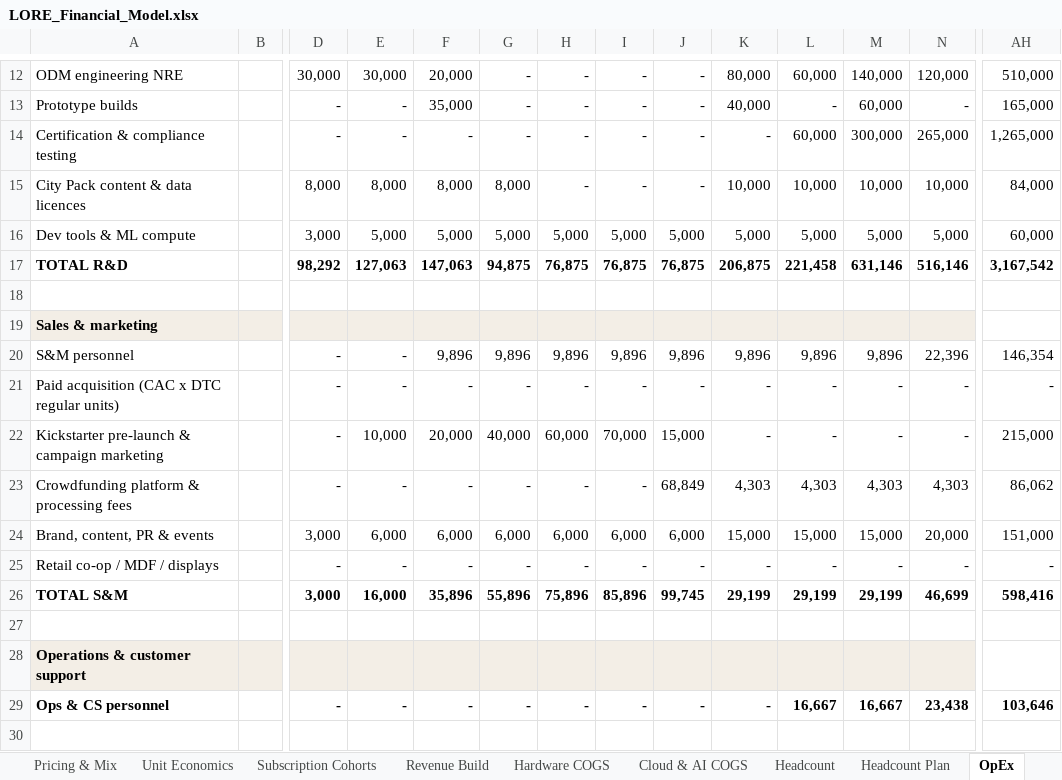
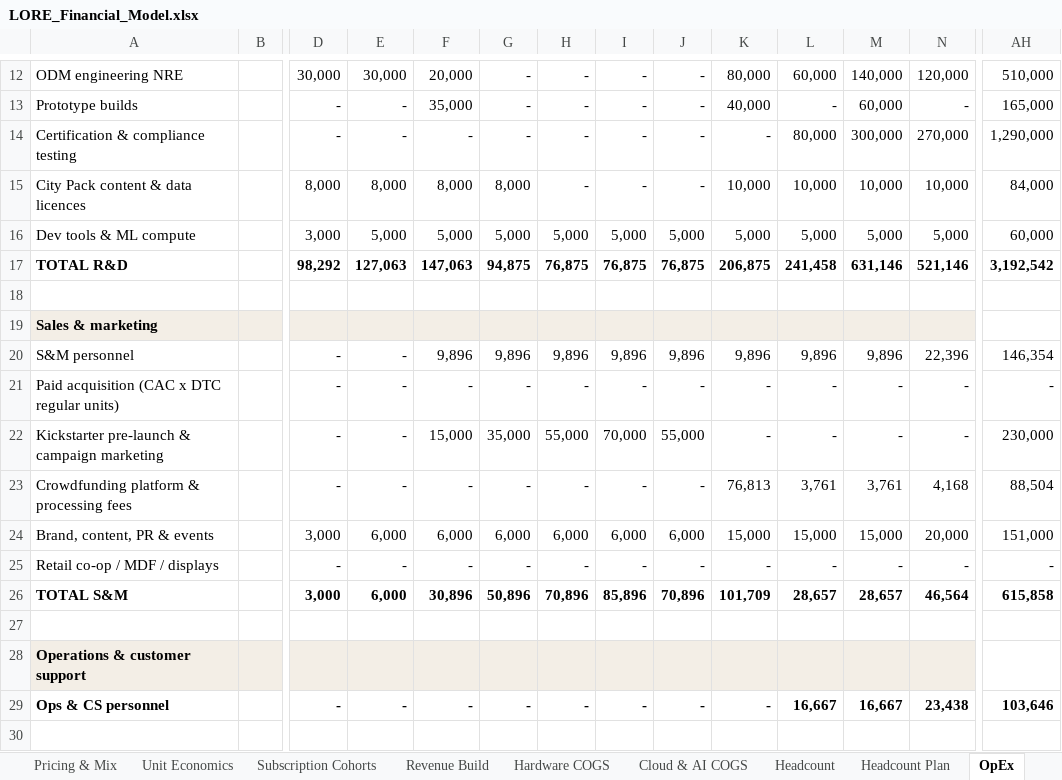
Before and after one commit to nimb-ou/hello-world, an Excel workbook: finance/LORE_Financial_Model.xlsx, sheet OpEx, drawn as a sheet; only a part is shown, gaps mark what is left out; values as stored, in another font and other column widths than the file's, no borders; the diff covers the shown part only; the diff names each change by its address in the sheet, - before the commit and + after, or states it on an @@ line.

```diff
--- a/finance/LORE_Financial_Model.xlsx (sheet OpEx)
+++ b/finance/LORE_Financial_Model.xlsx (sheet OpEx)
-L14: 60,000
+L14: 80,000
-N14: 265,000
+N14: 270,000
-AH14: 1,265,000
+AH14: 1,290,000
-L17: 221,458
+L17: 241,458
-N17: 516,146
+N17: 521,146
-AH17: 3,167,542
+AH17: 3,192,542
-E22: 10,000
+E22: -
-F22: 20,000
+F22: 15,000
-G22: 40,000
+G22: 35,000
-H22: 60,000
+H22: 55,000
-J22: 15,000
+J22: 55,000
-AH22: 215,000
+AH22: 230,000
-J23: 68,849
+J23: -
-K23: 4,303
+K23: 76,813
-L23: 4,303
+L23: 3,761
-M23: 4,303
+M23: 3,761
-N23: 4,303
+N23: 4,168
-AH23: 86,062
+AH23: 88,504
-E26: 16,000
+E26: 6,000
-F26: 35,896
+F26: 30,896
-G26: 55,896
+G26: 50,896
-H26: 75,896
+H26: 70,896
-J26: 99,745
+J26: 70,896
-K26: 29,199
+K26: 101,709
-L26: 29,199
+L26: 28,657
-M26: 29,199
+M26: 28,657
-N26: 46,699
+N26: 46,564
-AH26: 598,416
+AH26: 615,858
```
Also changed, not shown: 13 edited cells elsewhere in this sheet, sheet P&L, sheet Cash Flow, sheet Subscription Cohorts, sheet Balance Sheet, sheet Working Capital, sheet Pricing & Mix, 9 more sheets, formulas that keep their value, charts or pictures, 17 other files.
